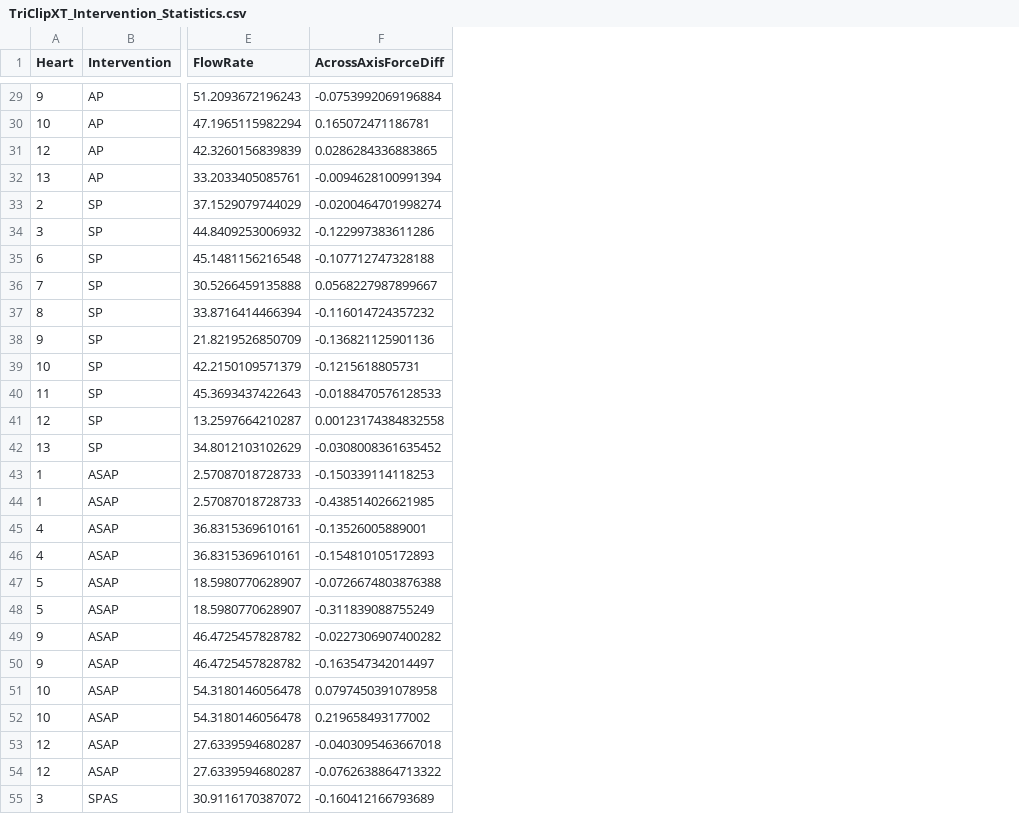
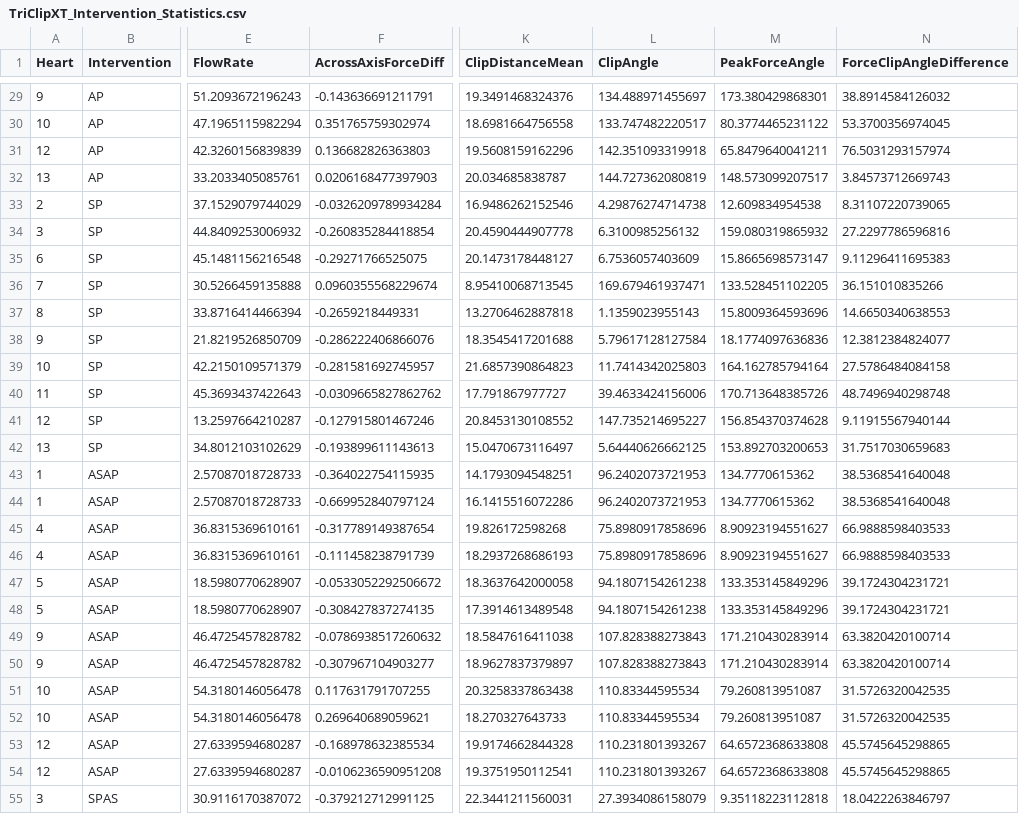
Before and after one commit to tracelarue/triclip-experiment-repository, a CSV file: TriClipXT_Intervention_Statistics.csv, drawn as a sheet; only a part is shown, gaps mark what is left out; the diff covers the shown part only; the diff names each change by its address in the sheet, - before the commit and + after, or states it on an @@ line.

Commit message:
Changed force along axis calculation to linearly interpert b/w nearest pins. Added clip orientation. Added function to plot existing annotations.

```diff
--- a/TriClipXT_Intervention_Statistics.csv
+++ b/TriClipXT_Intervention_Statistics.csv
+column K (ClipDistanceMean), rows 29-55: 19.3491468324376 | 18.6981664756558 | 19.5608159162296 | 20.034685838787 | 16.9486262152546 | 20.4590444907778 | 20.1473178448127 | 8.95410068713545 | 13.2706462887818 | 18.3545417201688 | 21.6857390864823 | 17.791867977727 | 20.8453130108552 | 15.0470673116497 | 14.1793094548251 | 16.1415516072286 | 19.826172598268 | 18.2937268686193 | 18.3637642000058 | 17.3914613489548 | 18.5847616411038 | 18.9627837379897 | 20.3258337863438 | 18.270327643733 | 19.9174662844328 | 19.3751950112541 | 22.3441211560031
+column L (ClipAngle), rows 29-55: 134.488971455697 | 133.747482220517 | 142.351093319918 | 144.727362080819 | 4.29876274714738 | 6.3100985256132 | 6.7536057403609 | 169.679461937471 | 1.1359023955143 | 5.79617128127584 | 11.7414342025803 | 39.4633424156006 | 147.735214695227 | 5.64440626662125 | 96.2402073721953 | 96.2402073721953 | 75.8980917858696 | 75.8980917858696 | 94.1807154261238 | 94.1807154261238 | 107.828388273843 | 107.828388273843 | 110.83344595534 | 110.83344595534 | 110.231801393267 | 110.231801393267 | 27.3934086158079
+column M (PeakForceAngle), rows 29-55: 173.380429868301 | 80.3774465231122 | 65.8479640041211 | 148.573099207517 | 12.609834954538 | 159.080319865932 | 15.8665698573147 | 133.528451102205 | 15.8009364593696 | 18.1774097636836 | 164.162785794164 | 170.713648385726 | 156.854370374628 | 153.892703200653 | 134.7770615362 | 134.7770615362 | 8.90923194551627 | 8.90923194551627 | 133.353145849296 | 133.353145849296 | 171.210430283914 | 171.210430283914 | 79.260813951087 | 79.260813951087 | 64.6572368633808 | 64.6572368633808 | 9.35118223112818
+column N (ForceClipAngleDifference), rows 29-55: 38.8914584126032 | 53.3700356974045 | 76.5031293157974 | 3.84573712669743 | 8.31107220739065 | 27.2297786596816 | 9.11296411695383 | 36.151010835266 | 14.6650340638553 | 12.3812384824077 | 27.5786484084158 | 48.7496940298748 | 9.11915567940144 | 31.7517030659683 | 38.5368541640048 | 38.5368541640048 | 66.9888598403533 | 66.9888598403533 | 39.1724304231721 | 39.1724304231721 | 63.3820420100714 | 63.3820420100714 | 31.5726320042535 | 31.5726320042535 | 45.5745645298865 | 45.5745645298865 | 18.0422263846797
-F29 (AcrossAxisForceDiff): -0.0753992069196884
+F29 (AcrossAxisForceDiff): -0.143636691211791
-F30 (AcrossAxisForceDiff): 0.165072471186781
+F30 (AcrossAxisForceDiff): 0.351765759302974
-F31 (AcrossAxisForceDiff): 0.0286284336883865
+F31 (AcrossAxisForceDiff): 0.136682826363803
-F32 (AcrossAxisForceDiff): -0.0094628100991394
+F32 (AcrossAxisForceDiff): 0.0206168477397903
-F33 (AcrossAxisForceDiff): -0.0200464701998274
+F33 (AcrossAxisForceDiff): -0.0326209789934284
-F34 (AcrossAxisForceDiff): -0.122997383611286
+F34 (AcrossAxisForceDiff): -0.260835284418854
-F35 (AcrossAxisForceDiff): -0.107712747328188
+F35 (AcrossAxisForceDiff): -0.29271766525075
-F36 (AcrossAxisForceDiff): 0.0568227987899667
+F36 (AcrossAxisForceDiff): 0.0960355568229674
-F37 (AcrossAxisForceDiff): -0.116014724357232
+F37 (AcrossAxisForceDiff): -0.2659218449331
-F38 (AcrossAxisForceDiff): -0.136821125901136
+F38 (AcrossAxisForceDiff): -0.286222406866076
-F39 (AcrossAxisForceDiff): -0.1215618805731
+F39 (AcrossAxisForceDiff): -0.281581692745957
-F40 (AcrossAxisForceDiff): -0.0188470576128533
+F40 (AcrossAxisForceDiff): -0.0309665827862762
-F41 (AcrossAxisForceDiff): 0.00123174384832558
+F41 (AcrossAxisForceDiff): -0.127915801467246
-F42 (AcrossAxisForceDiff): -0.0308008361635452
+F42 (AcrossAxisForceDiff): -0.193899611143613
-F43 (AcrossAxisForceDiff): -0.150339114118253
+F43 (AcrossAxisForceDiff): -0.364022754115935
-F44 (AcrossAxisForceDiff): -0.438514026621985
+F44 (AcrossAxisForceDiff): -0.669952840797124
-F45 (AcrossAxisForceDiff): -0.13526005889001
+F45 (AcrossAxisForceDiff): -0.317789149387654
-F46 (AcrossAxisForceDiff): -0.154810105172893
+F46 (AcrossAxisForceDiff): -0.111458238791739
-F47 (AcrossAxisForceDiff): -0.0726674803876388
+F47 (AcrossAxisForceDiff): -0.0533052292506672
-F48 (AcrossAxisForceDiff): -0.311839088755249
+F48 (AcrossAxisForceDiff): -0.308427837274135
-F49 (AcrossAxisForceDiff): -0.0227306907400282
+F49 (AcrossAxisForceDiff): -0.0786938517260632
-F50 (AcrossAxisForceDiff): -0.163547342014497
+F50 (AcrossAxisForceDiff): -0.307967104903277
-F51 (AcrossAxisForceDiff): 0.0797450391078958
+F51 (AcrossAxisForceDiff): 0.117631791707255
-F52 (AcrossAxisForceDiff): 0.219658493177002
+F52 (AcrossAxisForceDiff): 0.269640689059621
-F53 (AcrossAxisForceDiff): -0.0403095463667018
+F53 (AcrossAxisForceDiff): -0.168978632385534
-F54 (AcrossAxisForceDiff): -0.0762638864713322
+F54 (AcrossAxisForceDiff): -0.0106236590951208
-F55 (AcrossAxisForceDiff): -0.160412166793689
+F55 (AcrossAxisForceDiff): -0.379212712991125
```
Also changed, not shown: 52 edited cells elsewhere in this file, 2 other files.
